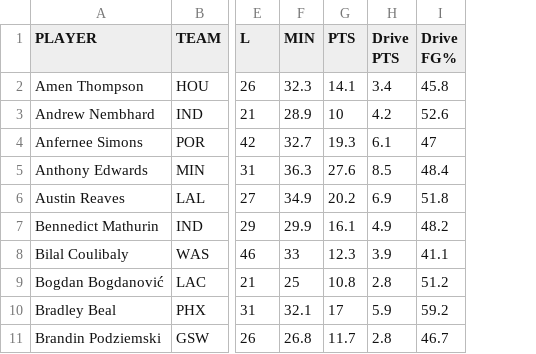
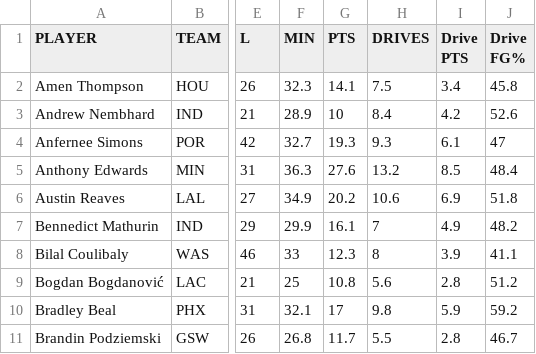
Before and after one commit to KeanuVentura/ShotMakersVsSystemShooters, a CSV file: scoring_dataset.csv, drawn as a sheet; only a part is shown, gaps mark what is left out; the diff names each change by its address in the sheet, - before the commit and + after, or states it on an @@ line.

```diff
--- a/scoring_dataset.csv
+++ b/scoring_dataset.csv
+column H (DRIVES), rows 2-11: 7.5 | 8.4 | 9.3 | 13.2 | 10.6 | 7 | 8 | 5.6 | 9.8 | 5.5
```
Also changed, not shown: 1 other file.
